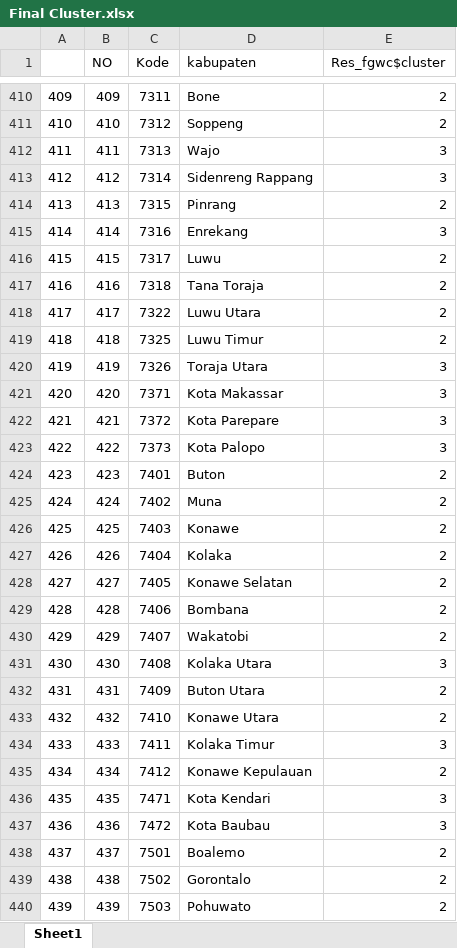
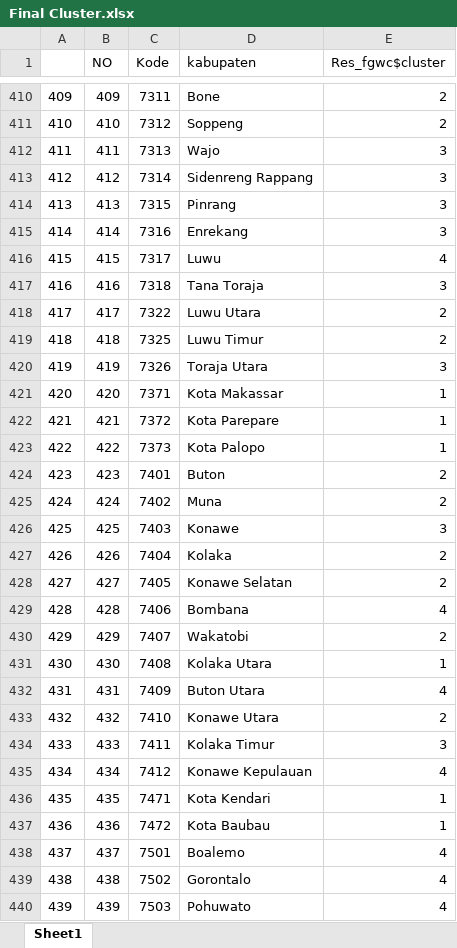
Before and after one commit to dedenistiawan/PDP-SoVI, an Excel workbook: Final Cluster.xlsx, sheet Sheet1, drawn as a sheet; only a part is shown, gaps mark what is left out; values as stored, in another font and other column widths than the file's, no borders; the diff covers the shown part only; the diff names each change by its address in the sheet, - before the commit and + after, or states it on an @@ line.

```diff
--- a/Final Cluster.xlsx (sheet Sheet1)
+++ b/Final Cluster.xlsx (sheet Sheet1)
-E414 (Res_fgwc$cluster): 2
+E414 (Res_fgwc$cluster): 3
-E416 (Res_fgwc$cluster): 2
+E416 (Res_fgwc$cluster): 4
-E417 (Res_fgwc$cluster): 2
+E417 (Res_fgwc$cluster): 3
-E421:E423 (Res_fgwc$cluster): 3
+E421:E423 (Res_fgwc$cluster): 1
-E426 (Res_fgwc$cluster): 2
+E426 (Res_fgwc$cluster): 3
-E429 (Res_fgwc$cluster): 2
+E429 (Res_fgwc$cluster): 4
-E431 (Res_fgwc$cluster): 3
+E431 (Res_fgwc$cluster): 1
-E432 (Res_fgwc$cluster): 2
+E432 (Res_fgwc$cluster): 4
-E435 (Res_fgwc$cluster): 2
+E435 (Res_fgwc$cluster): 4
-E436:E437 (Res_fgwc$cluster): 3
+E436:E437 (Res_fgwc$cluster): 1
-E438:E440 (Res_fgwc$cluster): 2
+E438:E440 (Res_fgwc$cluster): 4
```
Also changed, not shown: 279 edited cells elsewhere in this sheet, 4 other files.
